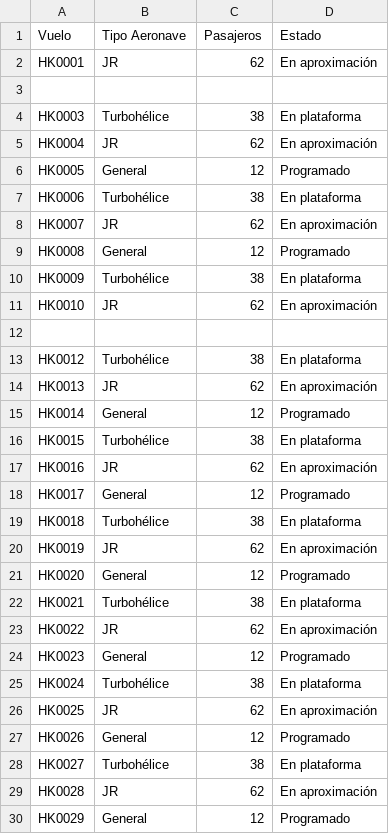
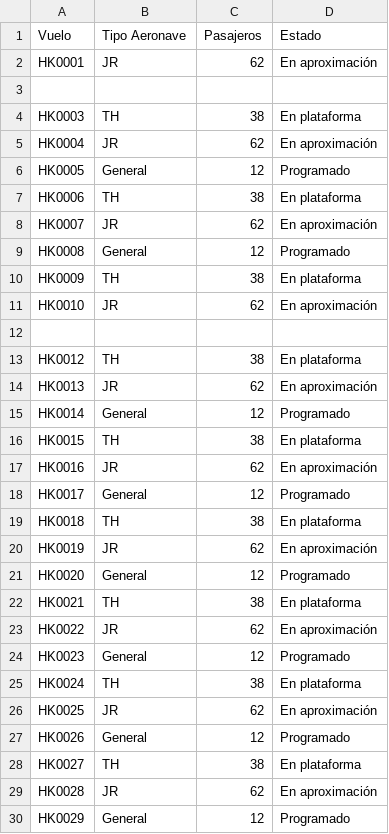
Before and after one commit to Jorge-Hugo-Duarte-Guzman/practica-github, a CSV file: registro_vuelos.csv, drawn as a sheet; only a part is shown; the diff covers the shown part only.

Commit message:
Versión 3 se cambia "Turbohélice" por "TH"
Se simplificó el nombre para mejor nemotecnia

```diff
--- a/registro_vuelos.csv
+++ b/registro_vuelos.csv
@@ -3,27 +3,27 @@ HK0001, JR, 62, En aproximación
 
-HK0003, Turbohélice, 38, En plataforma
+HK0003, TH, 38, En plataforma
 HK0004, JR, 62, En aproximación
 HK0005, General, 12, Programado
-HK0006, Turbohélice, 38, En plataforma
+HK0006, TH, 38, En plataforma
 HK0007, JR, 62, En aproximación
 HK0008, General, 12, Programado
-HK0009, Turbohélice, 38, En plataforma
+HK0009, TH, 38, En plataforma
 HK0010, JR, 62, En aproximación
 
-HK0012, Turbohélice, 38, En plataforma
+HK0012, TH, 38, En plataforma
 HK0013, JR, 62, En aproximación
 HK0014, General, 12, Programado
-HK0015, Turbohélice, 38, En plataforma
+HK0015, TH, 38, En plataforma
 HK0016, JR, 62, En aproximación
 HK0017, General, 12, Programado
-HK0018, Turbohélice, 38, En plataforma
+HK0018, TH, 38, En plataforma
 HK0019, JR, 62, En aproximación
 HK0020, General, 12, Programado
-HK0021, Turbohélice, 38, En plataforma
+HK0021, TH, 38, En plataforma
 HK0022, JR, 62, En aproximación
 HK0023, General, 12, Programado
-HK0024, Turbohélice, 38, En plataforma
+HK0024, TH, 38, En plataforma
 HK0025, JR, 62, En aproximación
 HK0026, General, 12, Programado
-HK0027, Turbohélice, 38, En plataforma
+HK0027, TH, 38, En plataforma
 HK0028, JR, 62, En aproximación
```
Also changed, not shown: 24 edited cells elsewhere in this file.
